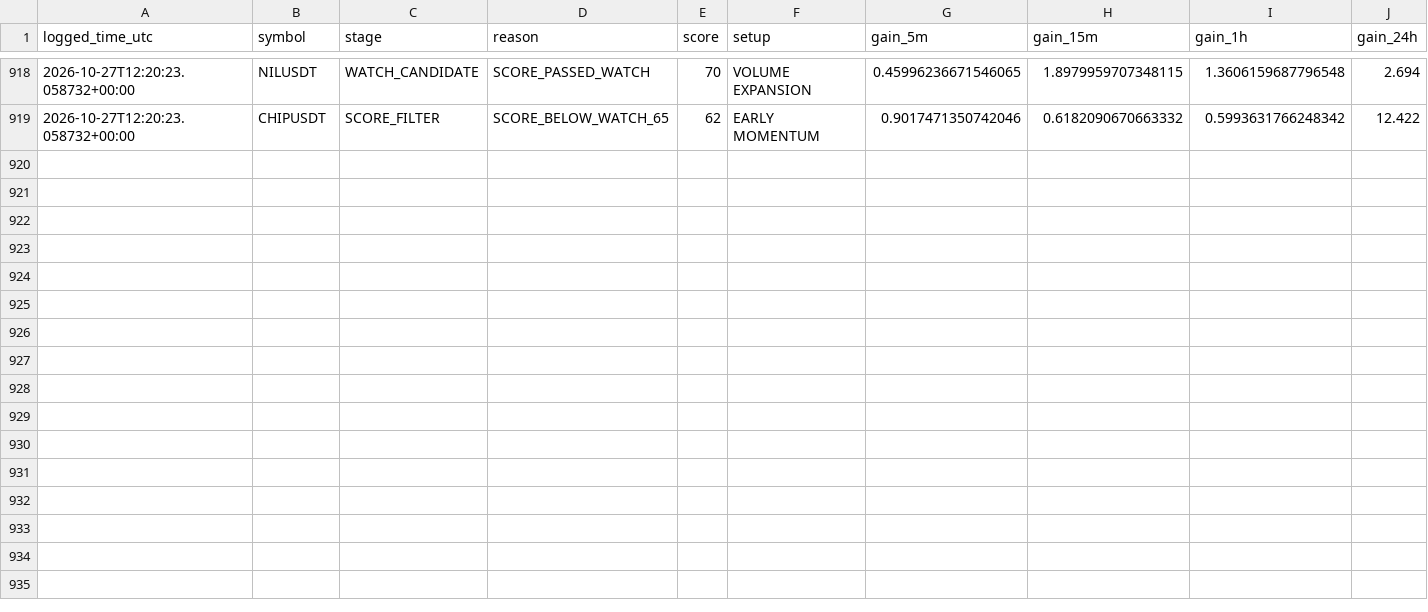
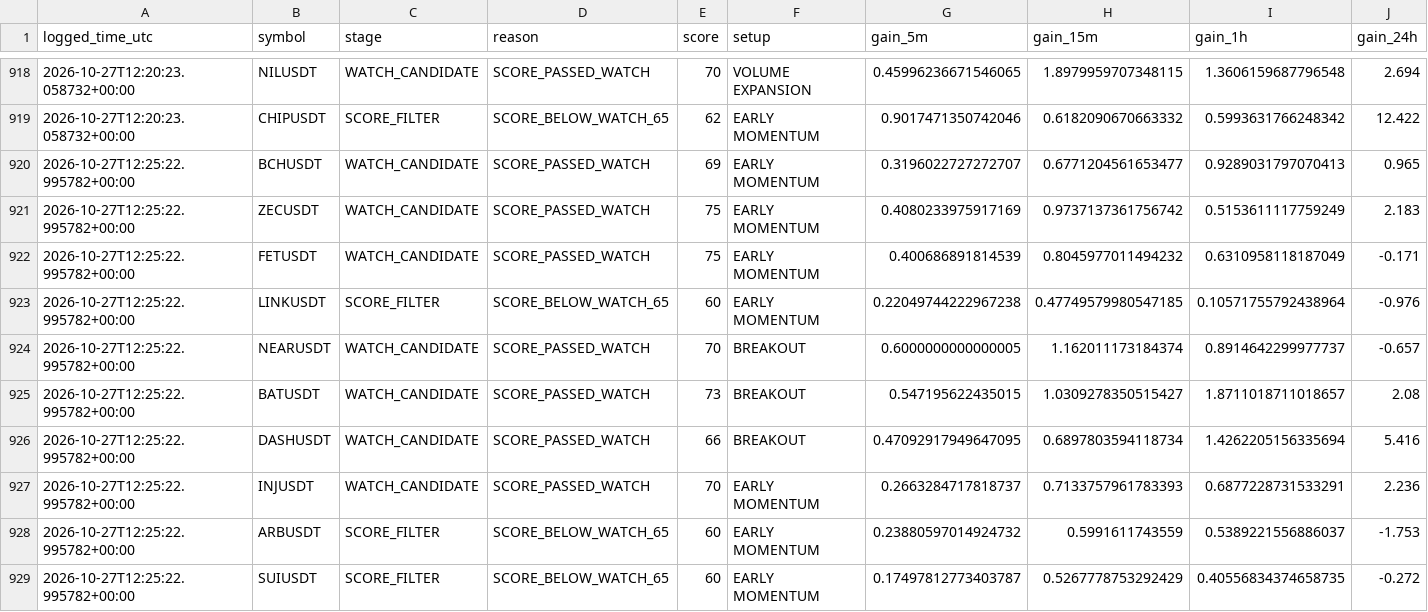
Before and after one commit to solom20232007/v6, a CSV file: early_scan_diagnostics_v6.csv, drawn as a sheet; only a part is shown, gaps mark what is left out; rows hold the shown columns only; the diff names each change by its address in the sheet, - before the commit and + after, or states it on an @@ line.

```diff
--- a/early_scan_diagnostics_v6.csv
+++ b/early_scan_diagnostics_v6.csv
+row 920: 2026-10-27T12:25:22.995782+00:00 | BCHUSDT | WATCH_CANDIDATE | SCORE_PASSED_WATCH | 69 | EARLY MOMENTUM | 0.3196022727272707 | 0.6771204561653477 | 0.9289031797070413 | 0.965
+row 921: 2026-10-27T12:25:22.995782+00:00 | ZECUSDT | WATCH_CANDIDATE | SCORE_PASSED_WATCH | 75 | EARLY MOMENTUM | 0.4080233975917169 | 0.9737137361756742 | 0.5153611117759249 | 2.183
+row 922: 2026-10-27T12:25:22.995782+00:00 | FETUSDT | WATCH_CANDIDATE | SCORE_PASSED_WATCH | 75 | EARLY MOMENTUM | 0.400686891814539 | 0.8045977011494232 | 0.6310958118187049 | -0.171
+row 923: 2026-10-27T12:25:22.995782+00:00 | LINKUSDT | SCORE_FILTER | SCORE_BELOW_WATCH_65 | 60 | EARLY MOMENTUM | 0.22049744222967238 | 0.47749579980547185 | 0.10571755792438964 | -0.976
+row 924: 2026-10-27T12:25:22.995782+00:00 | NEARUSDT | WATCH_CANDIDATE | SCORE_PASSED_WATCH | 70 | BREAKOUT | 0.6000000000000005 | 1.162011173184374 | 0.8914642299977737 | -0.657
+row 925: 2026-10-27T12:25:22.995782+00:00 | BATUSDT | WATCH_CANDIDATE | SCORE_PASSED_WATCH | 73 | BREAKOUT | 0.547195622435015 | 1.0309278350515427 | 1.8711018711018657 | 2.08
+row 926: 2026-10-27T12:25:22.995782+00:00 | DASHUSDT | WATCH_CANDIDATE | SCORE_PASSED_WATCH | 66 | BREAKOUT | 0.47092917949647095 | 0.6897803594118734 | 1.4262205156335694 | 5.416
+row 927: 2026-10-27T12:25:22.995782+00:00 | INJUSDT | WATCH_CANDIDATE | SCORE_PASSED_WATCH | 70 | EARLY MOMENTUM | 0.2663284717818737 | 0.7133757961783393 | 0.6877228731533291 | 2.236
+row 928: 2026-10-27T12:25:22.995782+00:00 | ARBUSDT | SCORE_FILTER | SCORE_BELOW_WATCH_65 | 60 | EARLY MOMENTUM | 0.23880597014924732 | 0.5991611743559 | 0.5389221556886037 | -1.753
+row 929: 2026-10-27T12:25:22.995782+00:00 | SUIUSDT | SCORE_FILTER | SCORE_BELOW_WATCH_65 | 60 | EARLY MOMENTUM | 0.17497812773403787 | 0.5267778753292429 | 0.40556834374658735 | -0.272
```
Also changed, not shown: early_watch_log_v6.csv, 1 other file.
